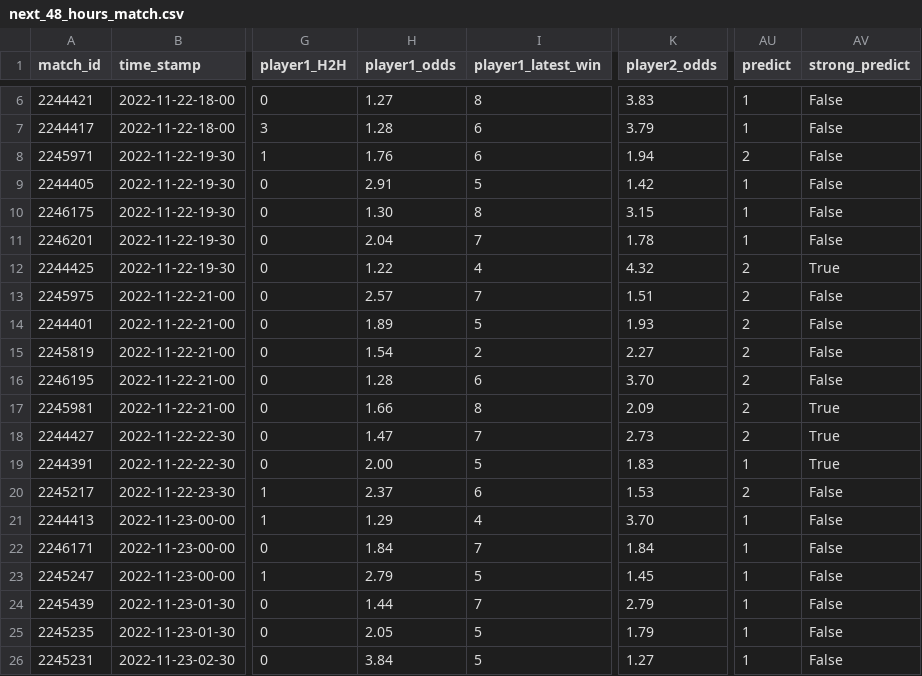
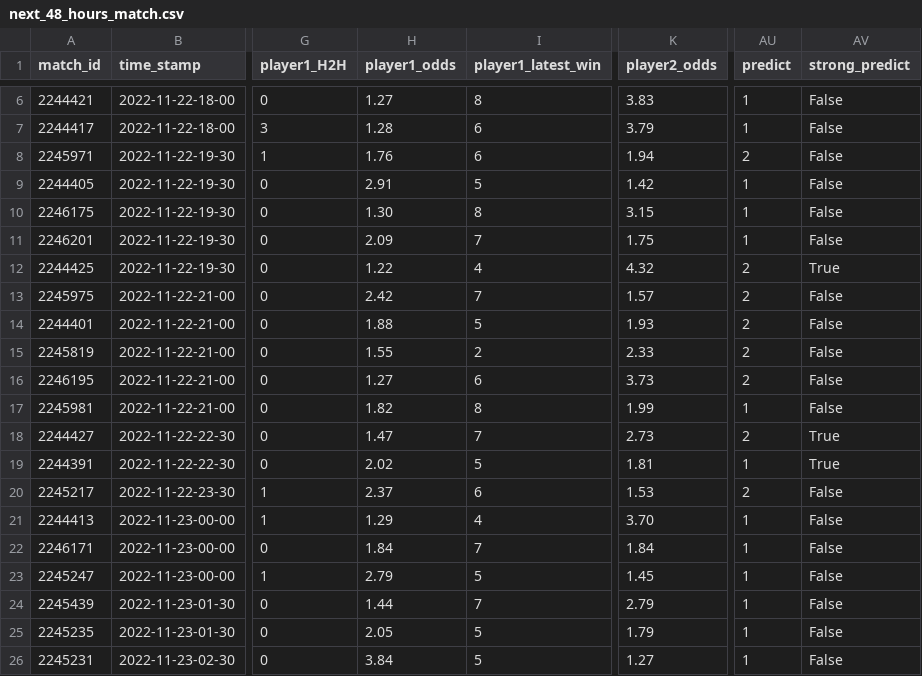
Before and after one commit to ebijun1007/tennis_all_tour_scraper, a CSV file: data/next_48_hours_match.csv, drawn as a sheet; only a part is shown, gaps mark what is left out; the diff covers the shown part only; the diff names each change by its address in the sheet, - before the commit and + after, or states it on an @@ line.

```diff
--- a/data/next_48_hours_match.csv
+++ b/data/next_48_hours_match.csv
-H11 (player1_odds): 2.04
+H11 (player1_odds): 2.09
-K11 (player2_odds): 1.78
+K11 (player2_odds): 1.75
-H13 (player1_odds): 2.57
+H13 (player1_odds): 2.42
-K13 (player2_odds): 1.51
+K13 (player2_odds): 1.57
-H14 (player1_odds): 1.89
+H14 (player1_odds): 1.88
-H15 (player1_odds): 1.54
+H15 (player1_odds): 1.55
-K15 (player2_odds): 2.27
+K15 (player2_odds): 2.33
-H16 (player1_odds): 1.28
+H16 (player1_odds): 1.27
-K16 (player2_odds): 3.70
+K16 (player2_odds): 3.73
-H17 (player1_odds): 1.66
+H17 (player1_odds): 1.82
-K17 (player2_odds): 2.09
+K17 (player2_odds): 1.99
-AU17 (predict): 2
+AU17 (predict): 1
-AV17 (strong_predict): True
+AV17 (strong_predict): False
-H19 (player1_odds): 2.00
+H19 (player1_odds): 2.02
-K19 (player2_odds): 1.83
+K19 (player2_odds): 1.81
```
Also changed, not shown: 45 edited cells elsewhere in this file.
